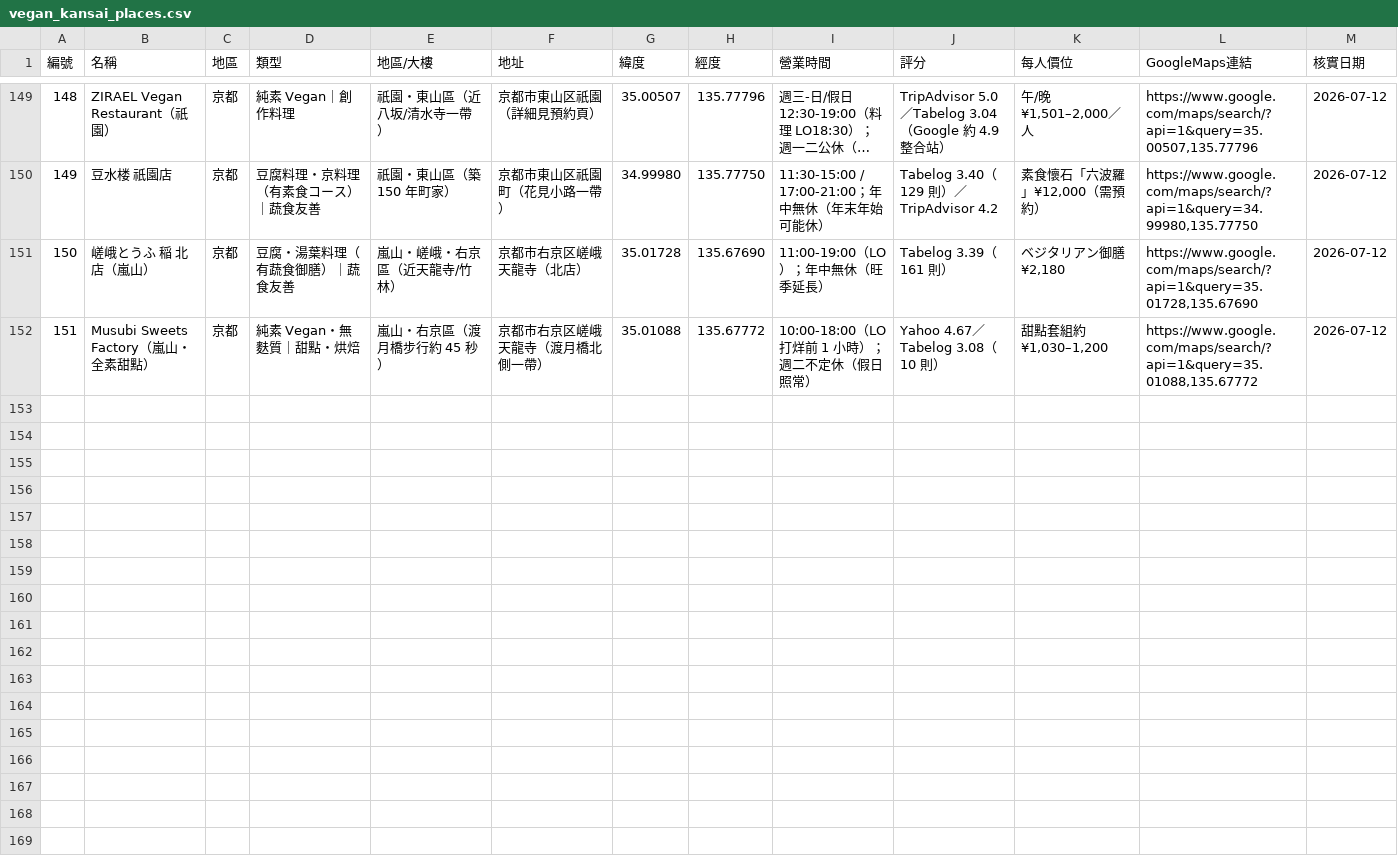
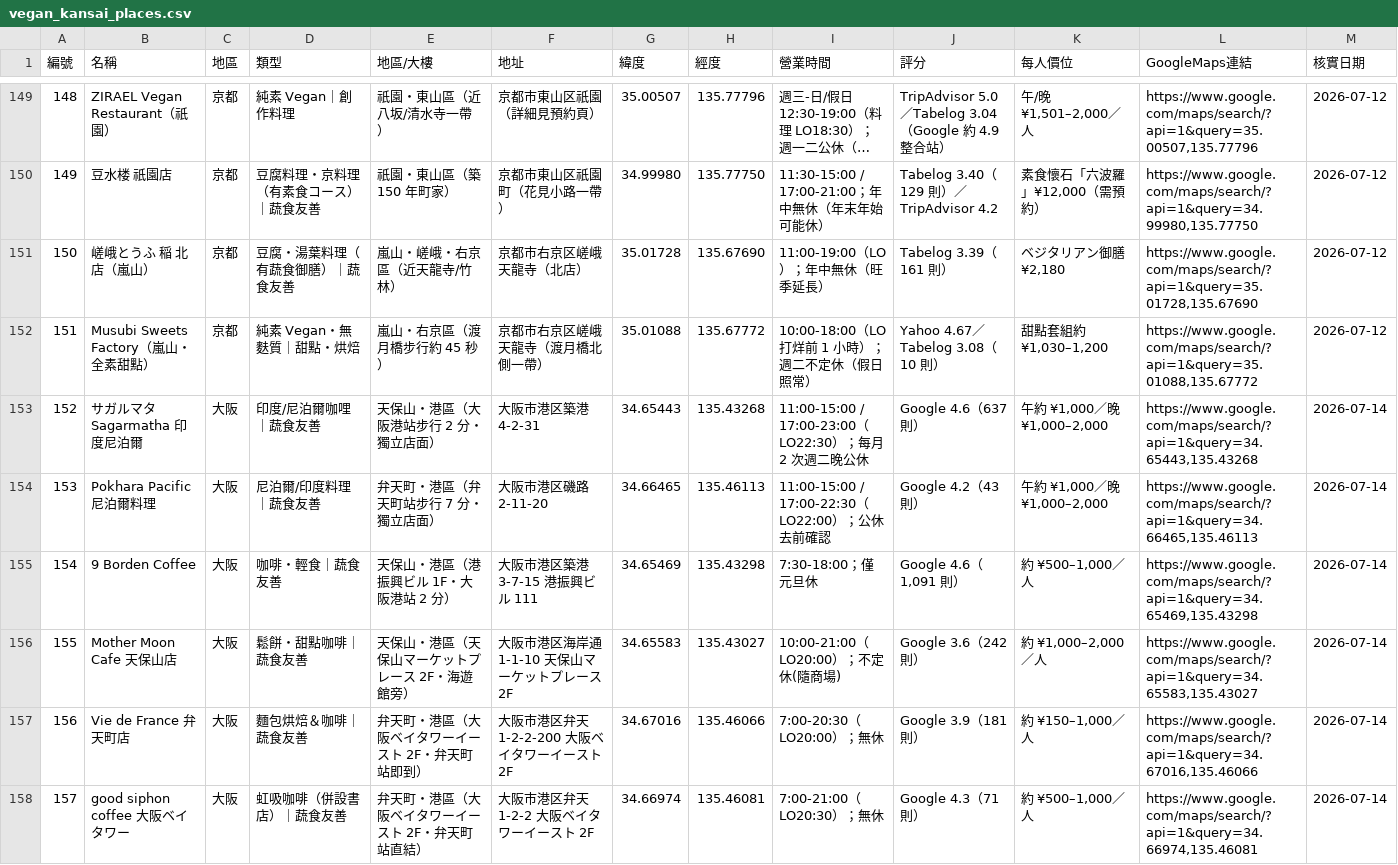
Before and after one commit to swchen44/2026_travel_osaka, a CSV file: vegan_kansai_places.csv, drawn as a sheet; only a part is shown, gaps mark what is left out; long unchanged cells end in …; the diff covers the shown part only.

```diff
--- a/vegan_kansai_places.csv
+++ b/vegan_kansai_places.csv
@@ -152 +152,7 @@
 151,Musubi Sweets Factory（嵐山・全素甜點）,京都,純素 Vegan・無麩質｜甜點・烘焙,嵐山・右京區（渡月橋步行約 45 秒）,京都市右京区嵯峨天龍寺（渡月橋北側一帶）,35.01088,135.67772,10:00-18:00（LO 打烊前 1 小時）；週二不定休（假日照常）,Yahoo 4.67／Tabelog 3.08（10 則）,"甜點套組約 ¥1,030–1,200","https://www.google.com/maps/search/?api=1&query=35.01088,135.67772",2026-07-12
+152,サガルマタ Sagarmatha 印度尼泊爾,大阪,印度/尼泊爾咖哩｜蔬食友善,天保山・港區（大阪港站步行 2 分・獨立店面）,大阪市港区築港 4-2-31,34.65443,135.43268,11:00-15:00 / 17:00-23:00（LO22:30）；每月 2 次週二晚公休,Google 4.6（637 則）,"午約 ¥1,000／晚 ¥1,000–2,000","https://www.google.com/maps/search/?api=1&query=34.65443,135.43268",2026-07-14
+153,Pokhara Pacific 尼泊爾料理,大阪,尼泊爾/印度料理｜蔬食友善,弁天町・港區（弁天町站步行 7 分・獨立店面）,大阪市港区磯路 2-11-20,34.66465,135.46113,11:00-15:00 / 17:00-22:30（LO22:00）；公休去前確認,Google 4.2（43 則）,"午約 ¥1,000／晚 ¥1,000–2,000","https://www.google.com/maps/search/?api=1&query=34.66465,135.46113",2026-07-14
+154,9 Borden Coffee,大阪,咖啡・輕食｜蔬食友善,天保山・港區（港振興ビル 1F・大阪港站 2 分）,大阪市港区築港 3-7-15 港振興ビル 111,34.65469,135.43298,7:30-18:00；僅元旦休,"Google 4.6（1,091 則）","約 ¥500–1,000／人","https://www.google.com/maps/search/?api=1&query=34.65469,135.43298",2026-07-14
+155,Mother Moon Cafe 天保山店,大阪,鬆餅・甜點咖啡｜蔬食友善,天保山・港區（天保山マーケットプレース 2F・海遊館旁）,大阪市港区海岸通 1-1-10 天保山マーケットプレース 2F,34.65583,135.43027,10:00-21:00（LO20:00）；不定休(隨商場),Google 3.6（242 則）,"約 ¥1,000–2,000／人","https://www.google.com/maps/search/?api=1&query=34.65583,135.43027",2026-07-14
+156,Vie de France 弁天町店,大阪,麵包烘焙＆咖啡｜蔬食友善,弁天町・港區（大阪ベイタワーイースト 2F・弁天町站即到）,大阪市港区弁天 1-2-2-200 大阪ベイタワーイースト 2F,34.67016,135.46066,7:00-20:30（LO20:00）；無休,Google 3.9（181 則）,"約 ¥150–1,000／人","https://www.google.com/maps/search/?api=1&query=34.67016,135.46066",2026-07-14
+157,good siphon coffee 大阪ベイタワー,大阪,虹吸咖啡（併設書店）｜蔬食友善,弁天町・港區（大阪ベイタワーイースト 2F・弁天町站直結）,大阪市港区弁天 1-2-2 大阪ベイタワーイースト 2F,34.66974,135.46081,7:00-21:00（LO20:30）；無休,Google 4.3（71 則）,"約 ¥500–1,000／人","https://www.google.com/maps/search/?api=1&query=34.66974,135.46081",2026-07-14
```
Also changed, not shown: 6 added rows and 11 edited cells elsewhere in this file, 14 other files.
